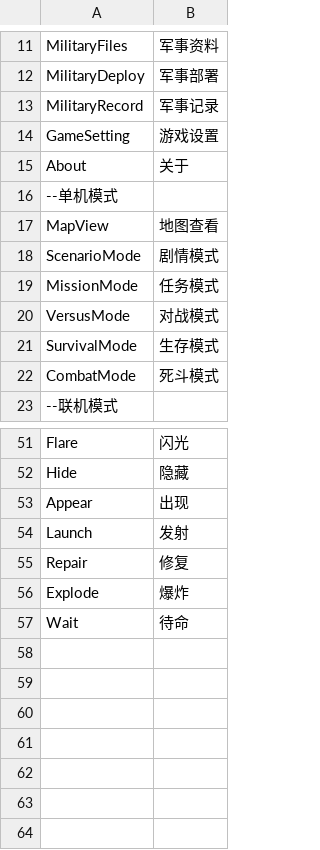
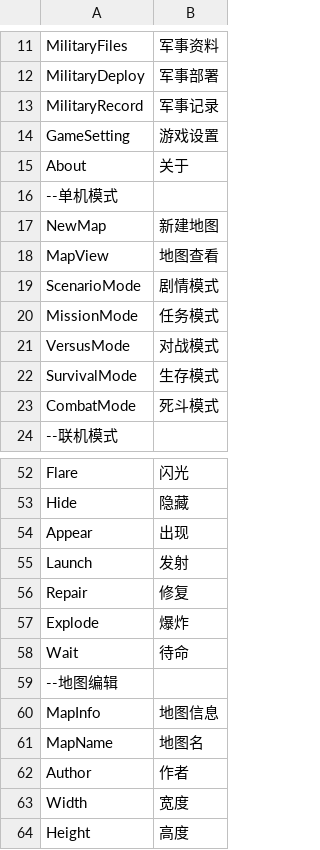
Before and after one commit to MtDesert/AdvanceWars, a CSV file: chinese.csv, drawn as a sheet; only a part is shown, gaps mark what is left out.

```diff
--- a/chinese.csv
+++ b/chinese.csv
@@ -16,2 +16,3 @@ About,关于
 --单机模式
+NewMap,新建地图
 MapView,地图查看
@@ -57 +58,7 @@ Explode,爆炸
 Wait,待命
+--地图编辑
+MapInfo,地图信息
+MapName,地图名
+Author,作者
+Width,宽度
+Height,高度
```
Also changed, not shown: 12 other files.
